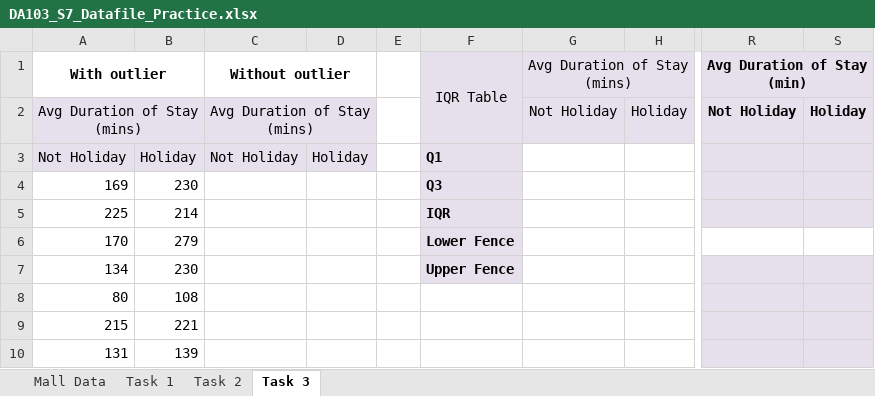
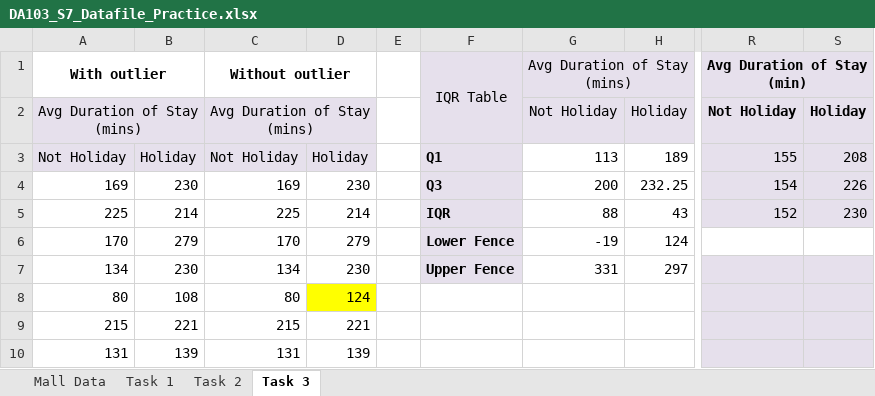
Before and after one commit to jijuthalappil/JijuDataAnalyticsCodes, an Excel workbook: Sprint-7/DA103_S7_Datafile_Practice.xlsx, sheet Task 3, drawn as a sheet; only a part is shown, gaps mark what is left out; values as stored, in another font and other column widths than the file's, no borders; charts and pictures and conditional formats not drawn; the diff covers the shown part only; the diff names each change by its address in the sheet, - before the commit and + after, or states it on an @@ line.

Commit message:
Update DA103_S7_Datafile_Practice.xlsx

```diff
--- a/Sprint-7/DA103_S7_Datafile_Practice.xlsx (sheet Task 3)
+++ b/Sprint-7/DA103_S7_Datafile_Practice.xlsx (sheet Task 3)
-G3 (Avg Duration of Stay (mins)): (empty)
+G3 (Avg Duration of Stay (mins)): 113
-H3: (empty)
+H3: 189
-R3 (Avg Duration of Stay (min)): (empty)
+R3 (Avg Duration of Stay (min)): 155
-S3: (empty)
+S3: 208
-C4 (Without outlier): (empty)
+C4 (Without outlier): 169
-D4: (empty)
+D4: 230
-G4 (Avg Duration of Stay (mins)): (empty)
+G4 (Avg Duration of Stay (mins)): 200
-H4: (empty)
+H4: 232.25
-R4 (Avg Duration of Stay (min)): (empty)
+R4 (Avg Duration of Stay (min)): 154
-S4: (empty)
+S4: 226
-C5 (Without outlier): (empty)
+C5 (Without outlier): 225
-D5: (empty)
+D5: 214
-G5 (Avg Duration of Stay (mins)): (empty)
+G5 (Avg Duration of Stay (mins)): 88
-H5: (empty)
+H5: 43
-R5 (Avg Duration of Stay (min)): (empty)
+R5 (Avg Duration of Stay (min)): 152
-S5: (empty)
+S5: 230
-C6 (Without outlier): (empty)
+C6 (Without outlier): 170
-D6: (empty)
+D6: 279
-G6 (Avg Duration of Stay (mins)): (empty)
+G6 (Avg Duration of Stay (mins)): -19
-H6: (empty)
+H6: 124
-C7 (Without outlier): (empty)
+C7 (Without outlier): 134
-D7: (empty)
+D7: 230
-G7 (Avg Duration of Stay (mins)): (empty)
+G7 (Avg Duration of Stay (mins)): 331
-H7: (empty)
+H7: 297
-C8 (Without outlier): (empty)
+C8 (Without outlier): 80
-D8: (empty)
+D8: 124
-D8 fill: none
+D8 fill: #FFFF00
-C9 (Without outlier): (empty)
+C9 (Without outlier): 215
-D9: (empty)
+D9: 221
-C10 (Without outlier): (empty)
+C10 (Without outlier): 131
-D10: (empty)
+D10: 139
```
Also changed, not shown: 351 edited cells and cell formats elsewhere in this sheet, sheet Task 2, charts or pictures.
